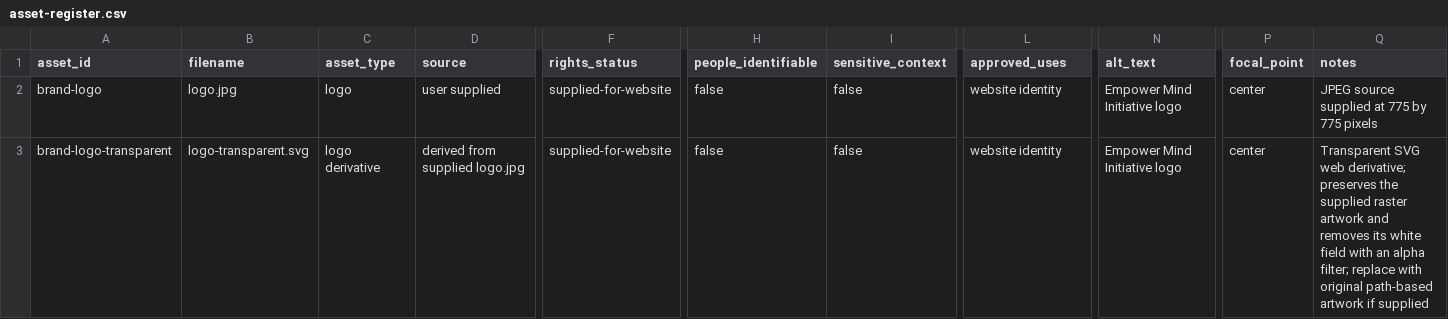
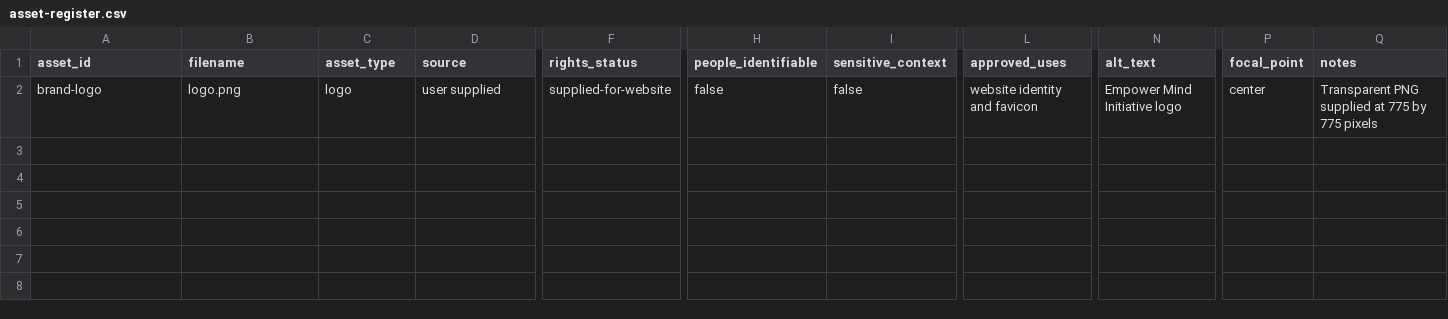
Before and after one commit to XeBastian/empower-mind, a CSV file: project-content/asset-register.csv, drawn as a sheet; only a part is shown, gaps mark what is left out; rows hold the shown columns only; the diff names each change by its address in the sheet, - before the commit and + after, or states it on an @@ line.

Commit message:
Fixed brand logos and about text

```diff
--- a/project-content/asset-register.csv
+++ b/project-content/asset-register.csv
-B2 (filename): logo.jpg
+B2 (filename): logo.png
-L2 (approved_uses): website identity
+L2 (approved_uses): website identity and favicon
-Q2 (notes): JPEG source supplied at 775 by 775 pixels
+Q2 (notes): Transparent PNG supplied at 775 by 775 pixels
-row 3: brand-logo-transparent | logo-transparent.svg | logo derivative | derived from supplied logo.jpg | supplied-for-website | false | false | website identity | Empower Mind Initiative logo | center | Transparent SVG web derivative; preserves the supplied raster artwork and removes its white field with an alpha filter; replace with original path-based artwork if supplied
```
Also changed, not shown: 21 other files.
